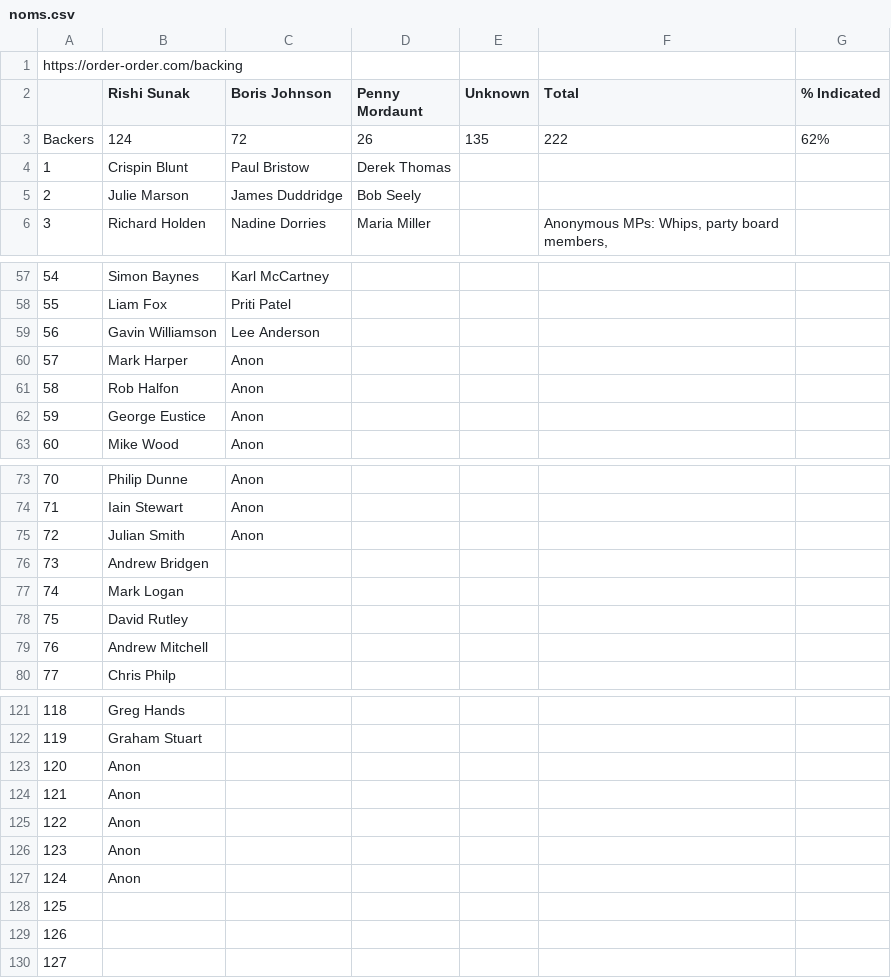
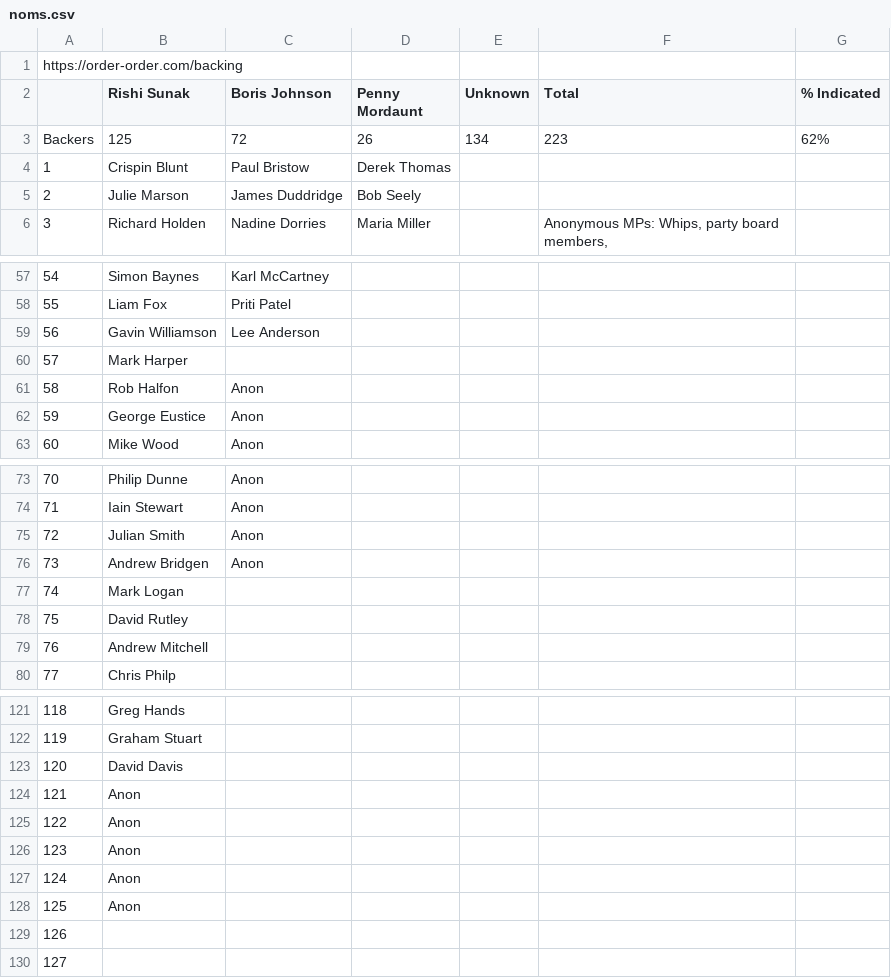
Before and after one commit to tomviner/scrape-tory-nominations, a CSV file: noms.csv, drawn as a sheet; only a part is shown, gaps mark what is left out.

```diff
--- a/noms.csv
+++ b/noms.csv
@@ -2,3 +2,3 @@ https://order-order.com/backing,,,,,,
 ,Rishi Sunak,Boris Johnson,Penny Mordaunt,Unknown,Total,% Indicated
-Backers,124,72,26,135,222,62%
+Backers,125,72,26,134,223,62%
 1,Crispin Blunt,Paul Bristow,Derek Thomas,,,
@@ -59,3 +59,3 @@ Backers,124,72,26,135,222,62%
 56,Gavin Williamson,Lee Anderson,,,,
-57,Mark Harper,Anon,,,,
+57,Mark Harper,,,,,
 58,Rob Halfon,Anon,,,,
@@ -75,3 +75,3 @@ Backers,124,72,26,135,222,62%
 72,Julian Smith,Anon,,,,
-73,Andrew Bridgen,,,,,
+73,Andrew Bridgen,Anon,,,,
 74,Mark Logan,,,,,
@@ -122,3 +122,3 @@ Backers,124,72,26,135,222,62%
 119,Graham Stuart,,,,,
-120,Anon,,,,,
+120,David Davis,,,,,
 121,Anon,,,,,
@@ -127,3 +127,3 @@ Backers,124,72,26,135,222,62%
 124,Anon,,,,,
-125,,,,,,
+125,Anon,,,,,
 126,,,,,,
```
